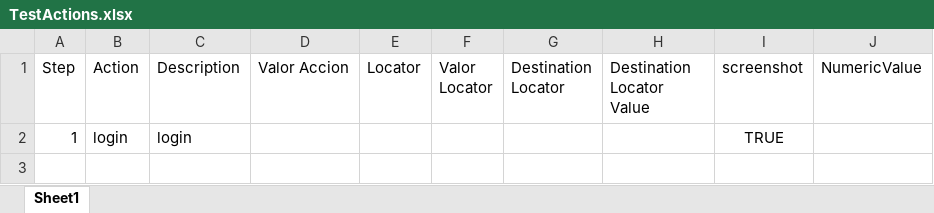
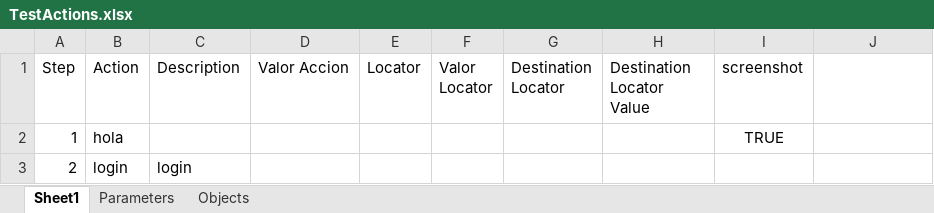
Before and after one commit to Tolok44/prueba, an Excel workbook: excel/TestActions.xlsx, sheet Sheet1, drawn as a sheet; values as stored, in another font and other column widths than the file's, no borders; the diff names each change by its address in the sheet, - before the commit and + after, or states it on an @@ line.

```diff
--- a/excel/TestActions.xlsx (sheet Sheet1)
+++ b/excel/TestActions.xlsx (sheet Sheet1)
+sheet tab: Parameters
+sheet tab: Objects
-J1: NumericValue
+J1: (empty)
-B2 (Action): login
+B2 (Action): hola
-C2 (Description): login
+C2 (Description): (empty)
+row 3: 2 | login | login
```
Also changed, not shown: excel/GUI Automated Testing -Project creation.xlsx, 54 other files.
